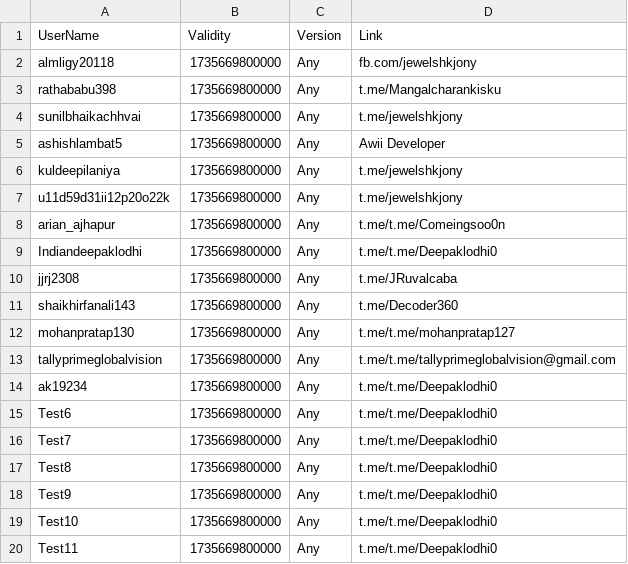
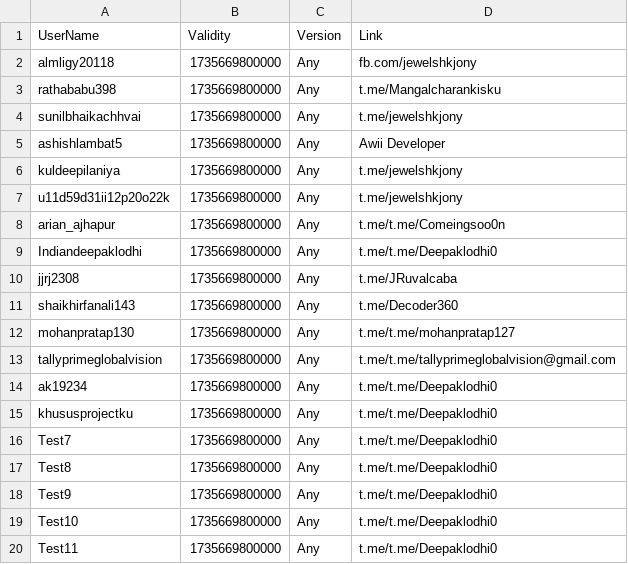
Before and after one commit to kalash1994/awiideveloper-Public, a CSV file: Quiz.csv, drawn as a sheet.

Commit message:
Update Quiz.csv

```diff
--- a/Quiz.csv
+++ b/Quiz.csv
@@ -14,3 +14,3 @@ tallyprimeglobalvision,1735669800000,Any,t.me/t.me/tallyprimeglobalvision@gmail.
 ak19234,1735669800000,Any,t.me/t.me/Deepaklodhi0
-Test6,1735669800000,Any,t.me/t.me/Deepaklodhi0
+khususprojectku,1735669800000,Any,t.me/t.me/Deepaklodhi0
 Test7,1735669800000,Any,t.me/t.me/Deepaklodhi0
```
